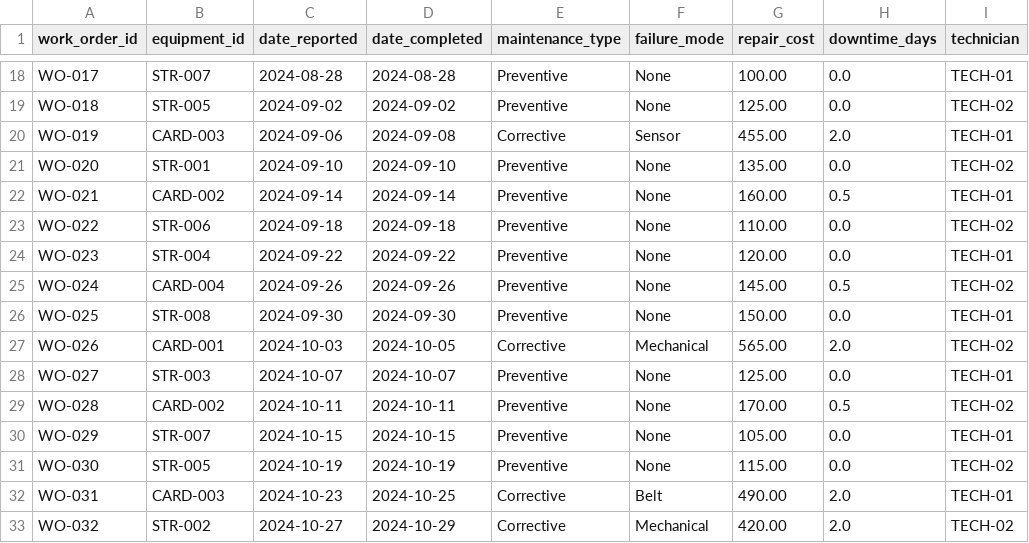
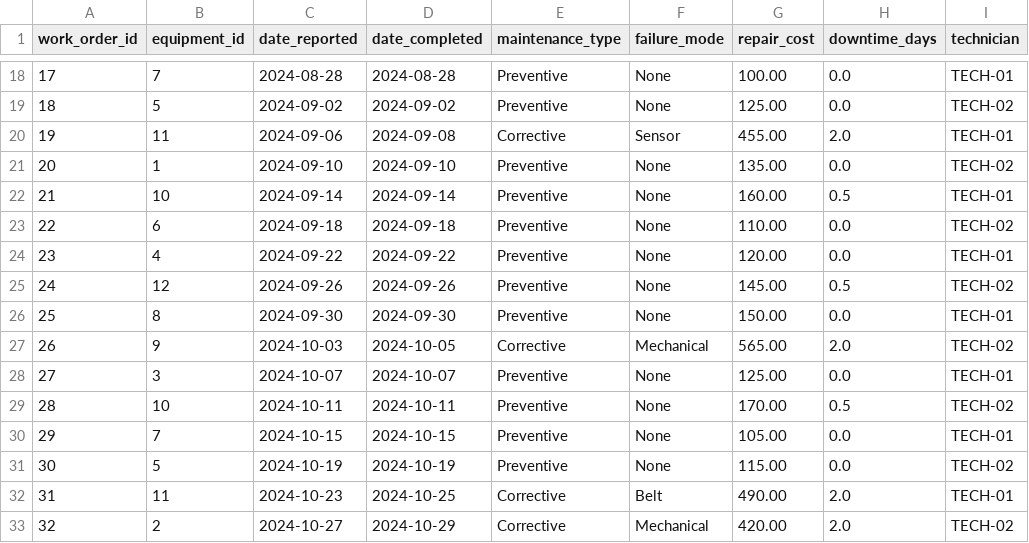
Before and after one commit to samu-sta/HammerGym, a CSV file: datasets/maintenance_history_2.csv, drawn as a sheet; only a part is shown, gaps mark what is left out; the diff covers the shown part only; the diff names each change by its address in the sheet, - before the commit and + after, or states it on an @@ line.

```diff
--- a/datasets/maintenance_history_2.csv
+++ b/datasets/maintenance_history_2.csv
-A18 (work_order_id): WO-017
+A18 (work_order_id): 17
-B18 (equipment_id): STR-007
+B18 (equipment_id): 7
-A19 (work_order_id): WO-018
+A19 (work_order_id): 18
-B19 (equipment_id): STR-005
+B19 (equipment_id): 5
-A20 (work_order_id): WO-019
+A20 (work_order_id): 19
-B20 (equipment_id): CARD-003
+B20 (equipment_id): 11
-A21 (work_order_id): WO-020
+A21 (work_order_id): 20
-B21 (equipment_id): STR-001
+B21 (equipment_id): 1
-A22 (work_order_id): WO-021
+A22 (work_order_id): 21
-B22 (equipment_id): CARD-002
+B22 (equipment_id): 10
-A23 (work_order_id): WO-022
+A23 (work_order_id): 22
-B23 (equipment_id): STR-006
+B23 (equipment_id): 6
-A24 (work_order_id): WO-023
+A24 (work_order_id): 23
-B24 (equipment_id): STR-004
+B24 (equipment_id): 4
-A25 (work_order_id): WO-024
+A25 (work_order_id): 24
-B25 (equipment_id): CARD-004
+B25 (equipment_id): 12
-A26 (work_order_id): WO-025
+A26 (work_order_id): 25
-B26 (equipment_id): STR-008
+B26 (equipment_id): 8
-A27 (work_order_id): WO-026
+A27 (work_order_id): 26
-B27 (equipment_id): CARD-001
+B27 (equipment_id): 9
-A28 (work_order_id): WO-027
+A28 (work_order_id): 27
-B28 (equipment_id): STR-003
+B28 (equipment_id): 3
-A29 (work_order_id): WO-028
+A29 (work_order_id): 28
-B29 (equipment_id): CARD-002
+B29 (equipment_id): 10
-A30 (work_order_id): WO-029
+A30 (work_order_id): 29
-B30 (equipment_id): STR-007
+B30 (equipment_id): 7
-A31 (work_order_id): WO-030
+A31 (work_order_id): 30
-B31 (equipment_id): STR-005
+B31 (equipment_id): 5
-A32 (work_order_id): WO-031
+A32 (work_order_id): 31
-B32 (equipment_id): CARD-003
+B32 (equipment_id): 11
-A33 (work_order_id): WO-032
+A33 (work_order_id): 32
-B33 (equipment_id): STR-002
+B33 (equipment_id): 2
```
Also changed, not shown: 154 edited cells elsewhere in this file, datasets/equipment_master_2.csv, datasets/equipment_metrics_2.csv.
